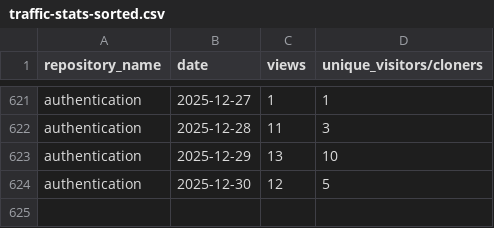
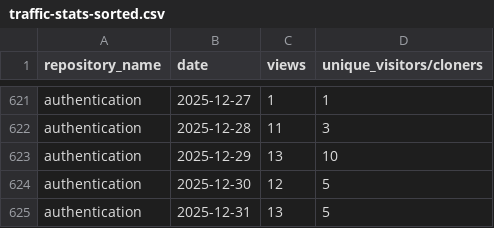
Before and after one commit to 2727-ctrl/authentication, a CSV file: metrics/traffic-stats-sorted.csv, drawn as a sheet; only a part is shown, gaps mark what is left out; the diff names each change by its address in the sheet, - before the commit and + after, or states it on an @@ line.

```diff
--- a/metrics/traffic-stats-sorted.csv
+++ b/metrics/traffic-stats-sorted.csv
+row 625: authentication | 2025-12-31 | 13 | 5
```
Also changed, not shown: metrics/clone-stats-sorted.csv, metrics/clone-stats.csv, 3 other files.
